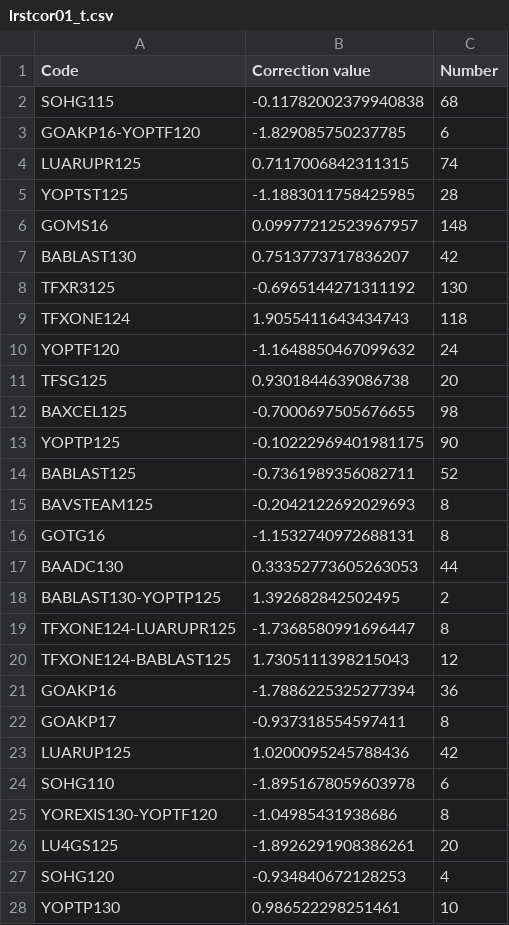
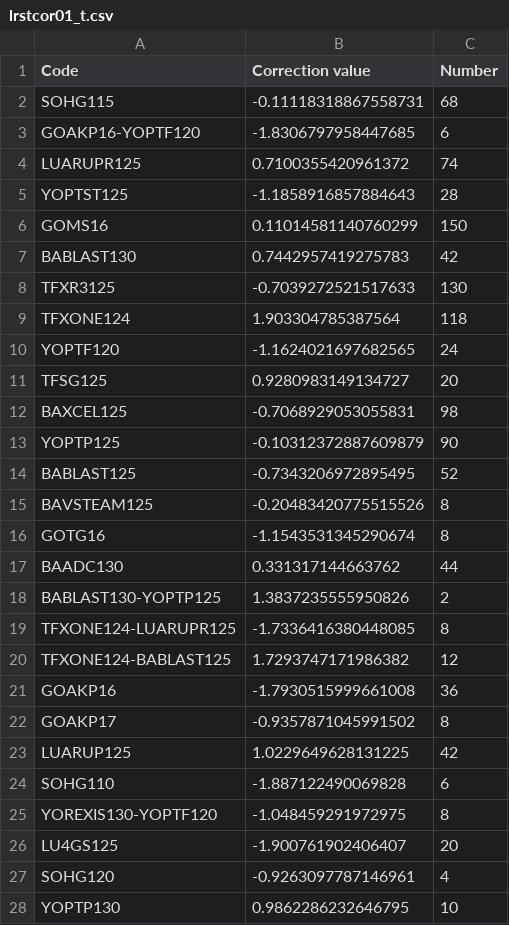
Before and after one commit to sugi-juku/get-tension, a CSV file: lrstcor01_t.csv, drawn as a sheet; only a part is shown; the diff covers the shown part only.

```diff
--- a/lrstcor01_t.csv
+++ b/lrstcor01_t.csv
@@ -1,28 +1,28 @@
 Code,Correction value,Number
-SOHG115,-0.11782002379940838,68
-GOAKP16-YOPTF120,-1.829085750237785,6
-LUARUPR125,0.7117006842311315,74
-YOPTST125,-1.1883011758425985,28
-GOMS16,0.09977212523967957,148
-BABLAST130,0.7513773717836207,42
-TFXR3125,-0.6965144271311192,130
-TFXONE124,1.9055411643434743,118
-YOPTF120,-1.1648850467099632,24
-TFSG125,0.9301844639086738,20
-BAXCEL125,-0.7000697505676655,98
-YOPTP125,-0.10222969401981175,90
-BABLAST125,-0.7361989356082711,52
-BAVSTEAM125,-0.2042122692029693,8
-GOTG16,-1.1532740972688131,8
-BAADC130,0.33352773605263053,44
-BABLAST130-YOPTP125,1.392682842502495,2
-TFXONE124-LUARUPR125,-1.7368580991696447,8
-TFXONE124-BABLAST125,1.7305111398215043,12
-GOAKP16,-1.7886225325277394,36
-GOAKP17,-0.937318554597411,8
-LUARUP125,1.0200095245788436,42
-SOHG110,-1.8951678059603978,6
-YOREXIS130-YOPTF120,-1.04985431938686,8
-LU4GS125,-1.8926291908386261,20
-SOHG120,-0.934840672128253,4
-YOPTP130,0.986522298251461,10
+SOHG115,-0.11118318867558731,68
+GOAKP16-YOPTF120,-1.8306797958447685,6
+LUARUPR125,0.7100355420961372,74
+YOPTST125,-1.1858916857884643,28
+GOMS16,0.11014581140760299,150
+BABLAST130,0.7442957419275783,42
+TFXR3125,-0.7039272521517633,130
+TFXONE124,1.903304785387564,118
+YOPTF120,-1.1624021697682565,24
+TFSG125,0.9280983149134727,20
+BAXCEL125,-0.7068929053055831,98
+YOPTP125,-0.10312372887609879,90
+BABLAST125,-0.7343206972895495,52
+BAVSTEAM125,-0.20483420775515526,8
+GOTG16,-1.1543531345290674,8
+BAADC130,0.331317144663762,44
+BABLAST130-YOPTP125,1.3837235555950826,2
+TFXONE124-LUARUPR125,-1.7336416380448085,8
+TFXONE124-BABLAST125,1.7293747171986382,12
+GOAKP16,-1.7930515999661008,36
+GOAKP17,-0.9357871045991502,8
+LUARUP125,1.0229649628131225,42
+SOHG110,-1.887122490069828,6
+YOREXIS130-YOPTF120,-1.048459291972975,8
+LU4GS125,-1.900761902406407,20
+SOHG120,-0.9263097787146961,4
+YOPTP130,0.9862286232646795,10
```
Also changed, not shown: 25 edited cells elsewhere in this file, lrcoef01_t.csv, lrdata01_t.csv, 3 other files.
